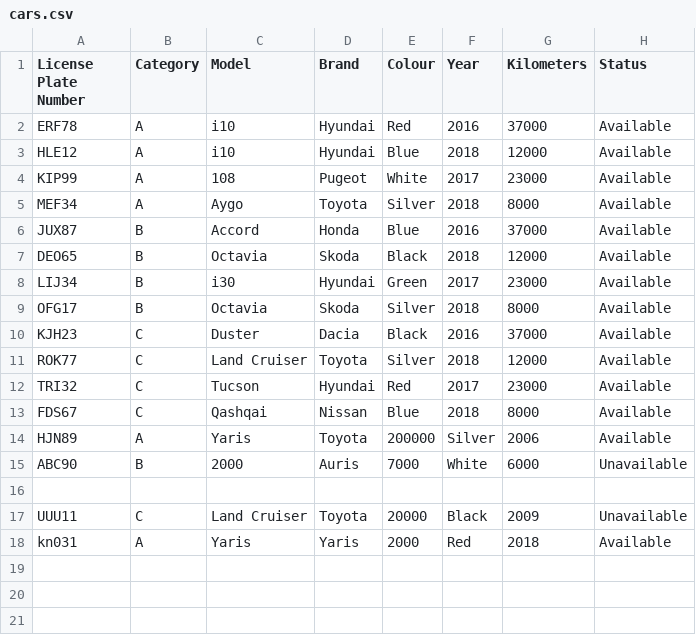
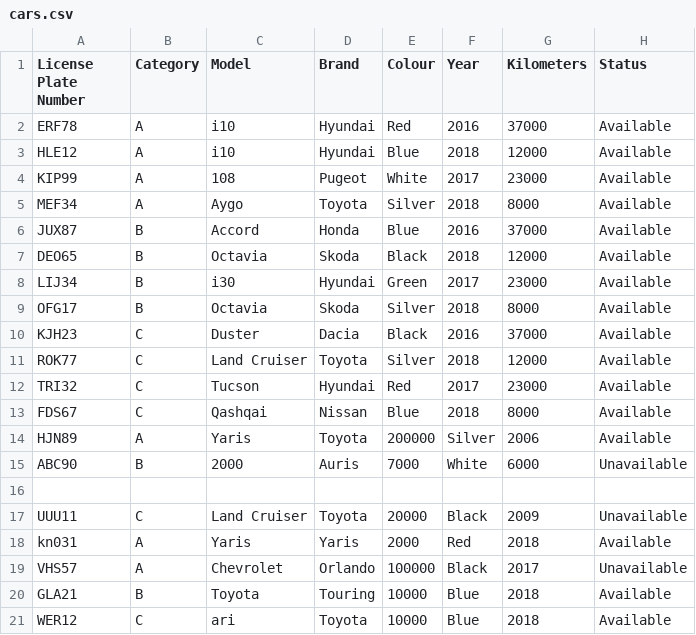
Before and after one commit to evalisv/verklegt1-2018, a CSV file: Car_rental/Data/cars.csv, drawn as a sheet.

```diff
--- a/Car_rental/Data/cars.csv
+++ b/Car_rental/Data/cars.csv
@@ -18 +18,4 @@ UUU11,C,Land Cruiser,Toyota,20000,Black,2009,Unavailable
 kn031,A,Yaris,Yaris,2000,Red,2018,Available
+VHS57,A,Chevrolet,Orlando,100000,Black,2017,Unavailable
+GLA21,B,Toyota,Touring,10000,Blue,2018,Available
+WER12,C,ari,Toyota,10000,Blue,2018,Available
```
Also changed, not shown: Car_rental/Data/customers.csv, 2 other files.
